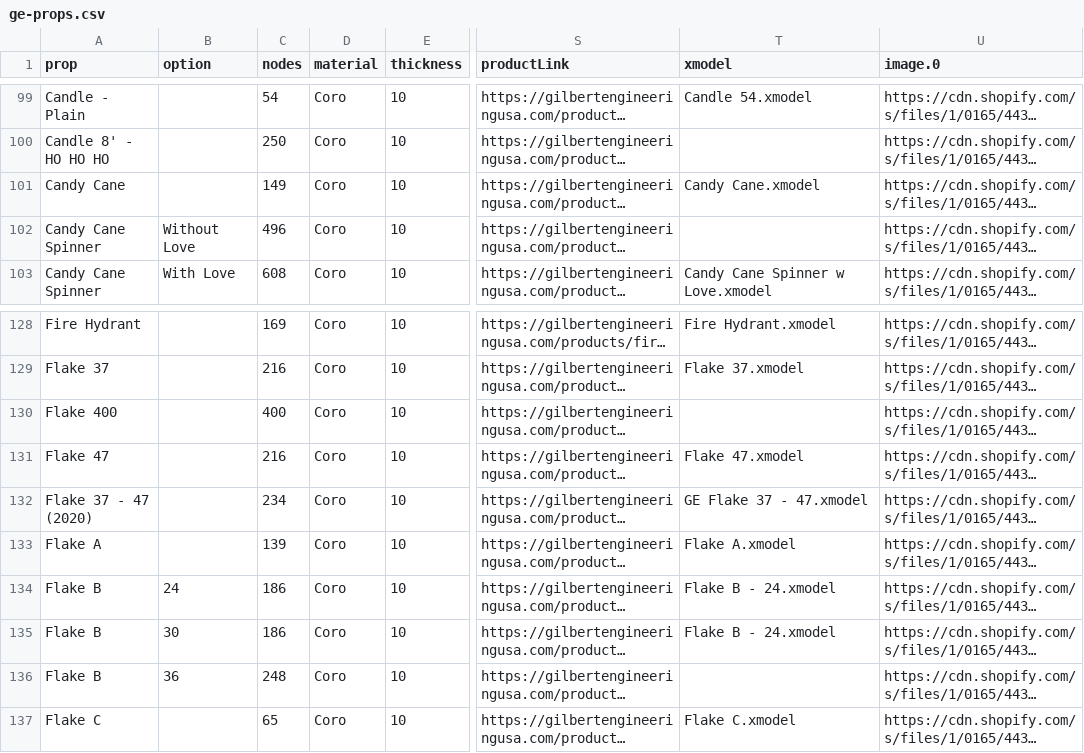
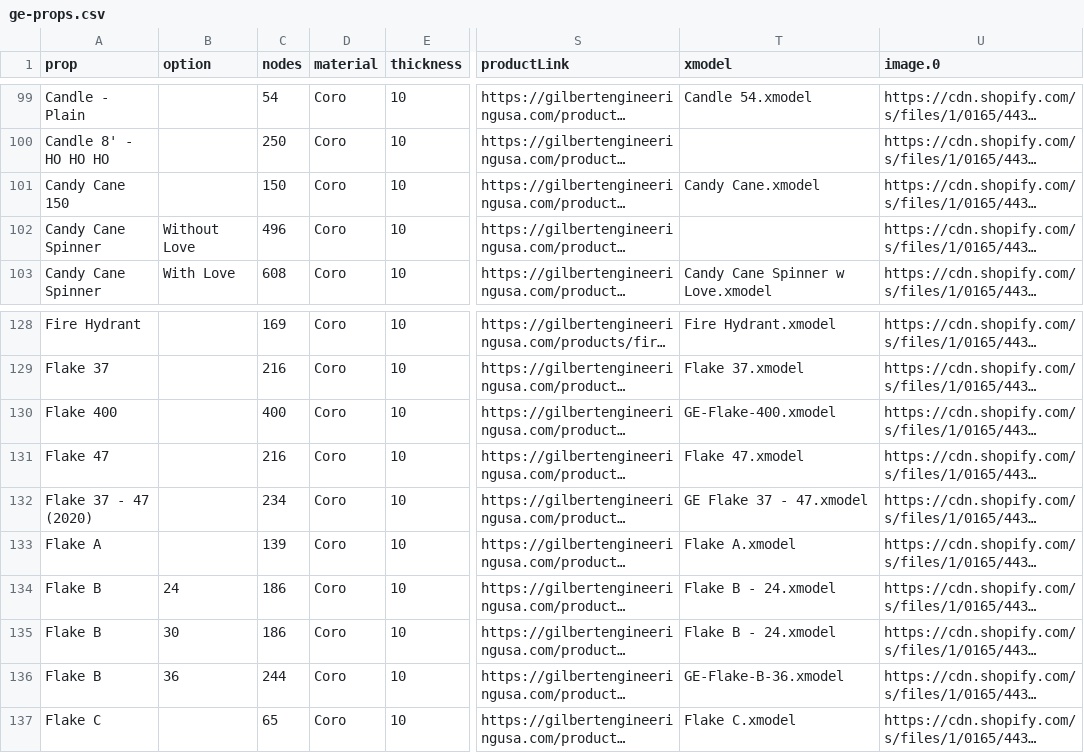
Before and after one commit to GEUSA/xmodels, a CSV file: ge-props.csv, drawn as a sheet; only a part is shown, gaps mark what is left out; long unchanged cells end in …; the diff names each change by its address in the sheet, - before the commit and + after, or states it on an @@ line.

Commit message:
Add files via upload

```diff
--- a/ge-props.csv
+++ b/ge-props.csv
-A101 (prop): Candy Cane
+A101 (prop): Candy Cane 150
-C101 (nodes): 149
+C101 (nodes): 150
-T130 (xmodel): (empty)
+T130 (xmodel): GE-Flake-400.xmodel
-C136 (nodes): 248
+C136 (nodes): 244
-T136 (xmodel): (empty)
+T136 (xmodel): GE-Flake-B-36.xmodel
```
